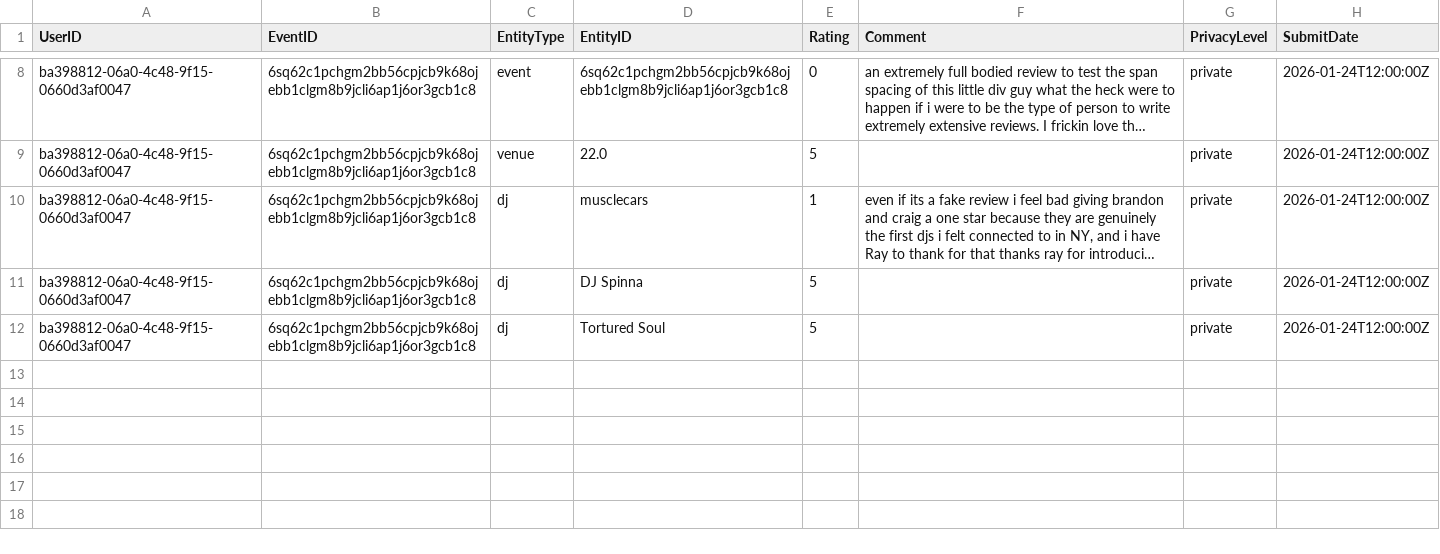
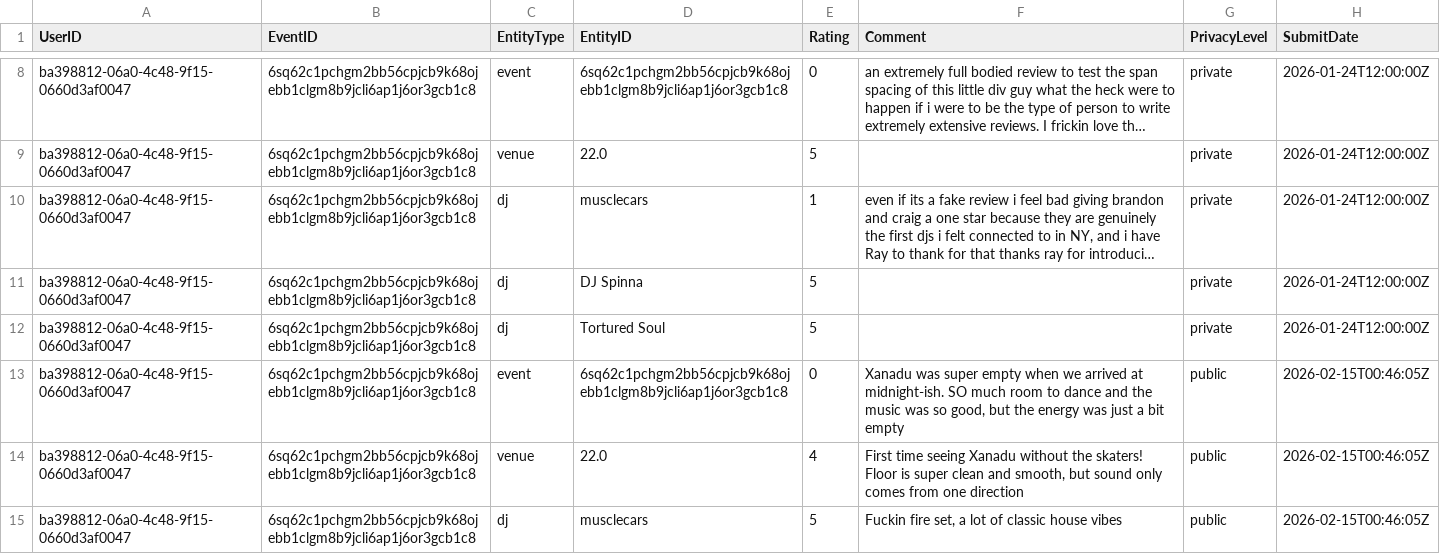
Before and after one commit to mag-ch/DanceDispatch, a CSV file: dance_dispatch/data/csv_files/reviews.csv, drawn as a sheet; only a part is shown, gaps mark what is left out; long unchanged cells end in ….

```diff
--- a/dance_dispatch/data/csv_files/reviews.csv
+++ b/dance_dispatch/data/csv_files/reviews.csv
@@ -12 +12,4 @@ ba398812-06a0-4c48-9f15-0660d3af0047,6sq62c1pchgm2bb56cpjcb9k68ojebb1clgm8b9jcli
 ba398812-06a0-4c48-9f15-0660d3af0047,6sq62c1pchgm2bb56cpjcb9k68ojebb1clgm8b9jcli6ap1j6or3gcb1c8,dj,Tortured Soul,5,"",private,2026-01-24T12:00:00Z
+ba398812-06a0-4c48-9f15-0660d3af0047,6sq62c1pchgm2bb56cpjcb9k68ojebb1clgm8b9jcli6ap1j6or3gcb1c8,event,6sq62c1pchgm2bb56cpjcb9k68ojebb1clgm8b9jcli6ap1j6or3gcb1c8,0,"Xanadu was super empty when we arrived at midnight-ish. SO much room to dance and the music was so good, but the energy was just a bit empty",public,2026-02-15T00:46:05Z
+ba398812-06a0-4c48-9f15-0660d3af0047,6sq62c1pchgm2bb56cpjcb9k68ojebb1clgm8b9jcli6ap1j6or3gcb1c8,venue,22.0,4,"First time seeing Xanadu without the skaters! Floor is super clean and smooth, but sound only comes from one direction",public,2026-02-15T00:46:05Z
+ba398812-06a0-4c48-9f15-0660d3af0047,6sq62c1pchgm2bb56cpjcb9k68ojebb1clgm8b9jcli6ap1j6or3gcb1c8,dj,musclecars,5,"Fuckin fire set, a lot of classic house vibes",public,2026-02-15T00:46:05Z
```
Also changed, not shown: dance_dispatch/data/csv_files/hosts.csv, dance_dispatch/data/csv_files/user_saved_events.csv, 25 other files.
